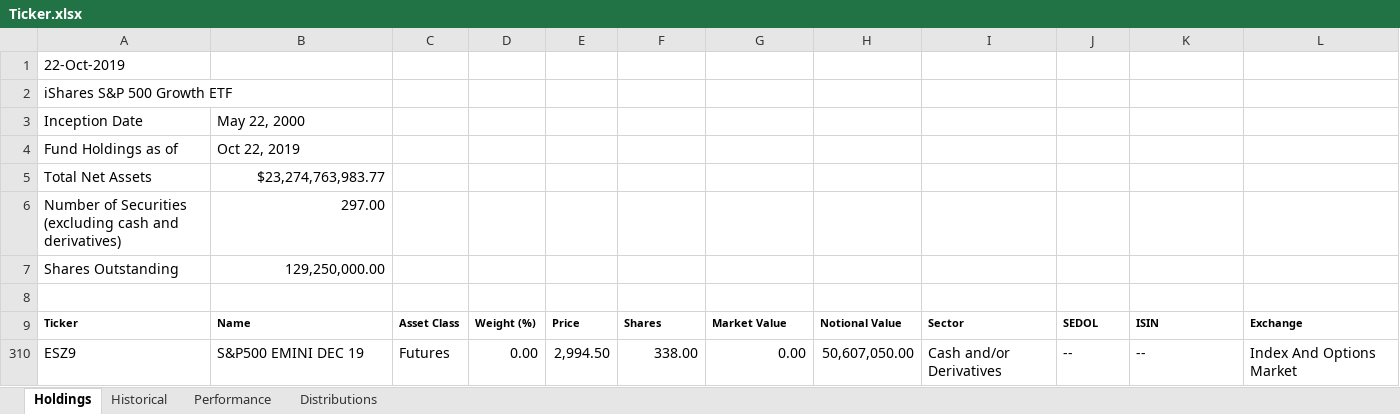
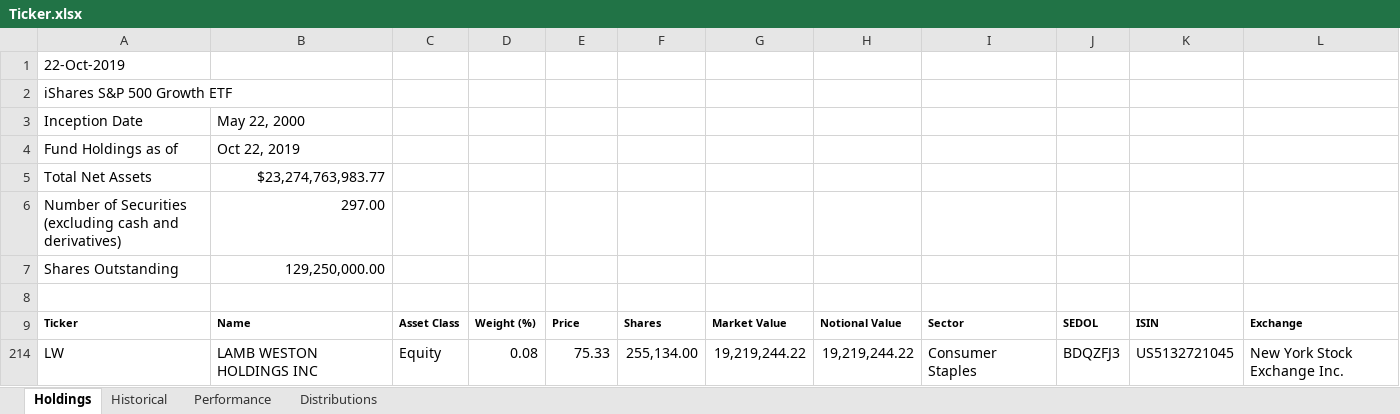
Before and after one commit to jackieli19/ACTST972-Mid-Project, an Excel workbook: data/IVW/Ticker.xlsx, sheet Holdings, drawn as a sheet; values as stored, in another font and other column widths than the file's, no borders; removed rows and columns are numbered as before the commit, all else as after; the diff names each change by its address in the sheet, - before the commit and + after, or states it on an @@ line.

```diff
--- a/data/IVW/Ticker.xlsx (sheet Holdings)
+++ b/data/IVW/Ticker.xlsx (sheet Holdings)
@@ row 310 hidden: ESZ9 | S&P500 EMINI DEC 19 | Futures | 0.00 | 2,994.50 | 338.00 | 0.00 | 50,607,050.00 | Cash and/or Derivatives | -- | -- | Index And Options Market @@
@@ row 214 unhidden: LW | LAMB WESTON HOLDINGS INC | Equity | 0.08 | 75.33 | 255,134.00 | 19,219,244.22 | 19,219,244.22 | Consumer Staples | BDQZFJ3 | US5132721045 | New York Stock Exchange Inc. @@
```
Also changed, not shown: 1 other file.
